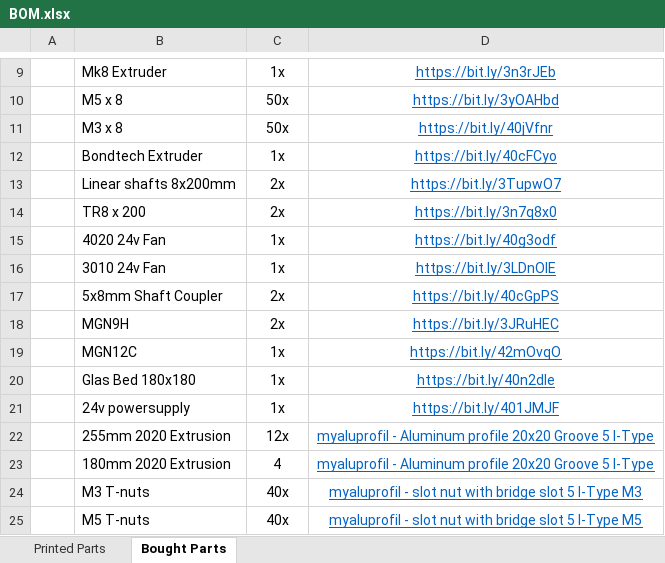
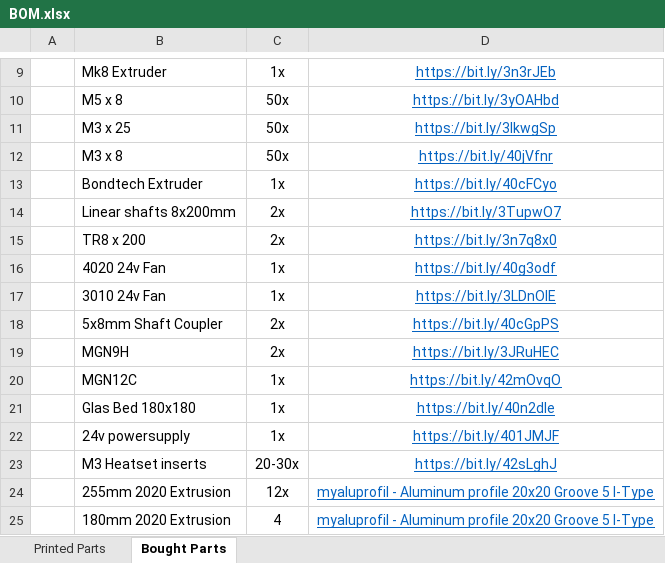
Before and after one commit to timwieder1509/CoreCubeXY, an Excel workbook: BOM/BOM.xlsx, sheet Bought Parts, drawn as a sheet; only a part is shown, gaps mark what is left out; the shorter side is filled out with more unchanged rows; values as stored, in another font and other column widths than the file's, no borders; the diff names each change by its address in the sheet, - before the commit and + after, or states it on an @@ line.

Commit message:
Add files via upload

```diff
--- a/BOM/BOM.xlsx (sheet Bought Parts)
+++ b/BOM/BOM.xlsx (sheet Bought Parts)
+row 11:  | M3 x 25 | 50x | https://bit.ly/3lkwgSp
+row 23:  | M3 Heatset inserts | 20-30x | https://bit.ly/42sLghJ
```
